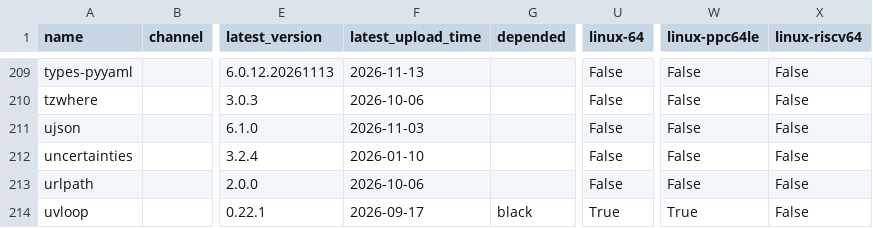
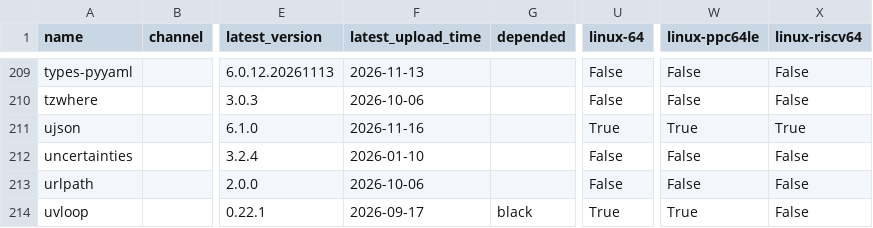
Before and after one commit to ickc/bootstrapping-os-environments, a CSV file: conda/conda.csv, drawn as a sheet; only a part is shown, gaps mark what is left out; the diff names each change by its address in the sheet, - before the commit and + after, or states it on an @@ line.

```diff
--- a/conda/conda.csv
+++ b/conda/conda.csv
-F211 (latest_upload_time): 2026-11-03
+F211 (latest_upload_time): 2026-11-16
-U211 (linux-64): False
+U211 (linux-64): True
-W211 (linux-ppc64le): False
+W211 (linux-ppc64le): True
-X211 (linux-riscv64): False
+X211 (linux-riscv64): True
```
Also changed, not shown: conda/system.csv, 2 other files.
